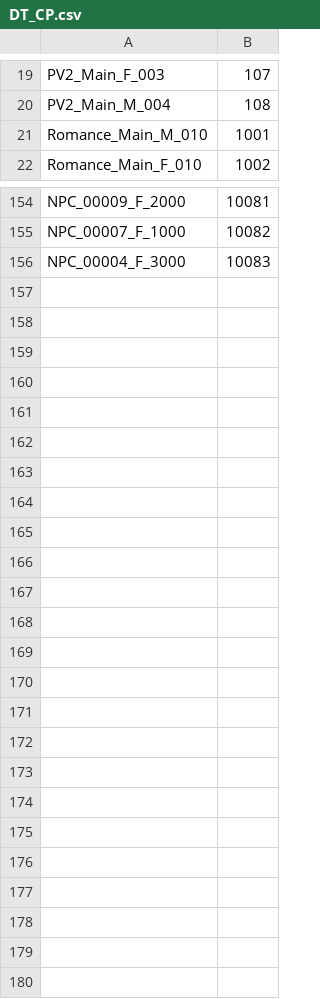
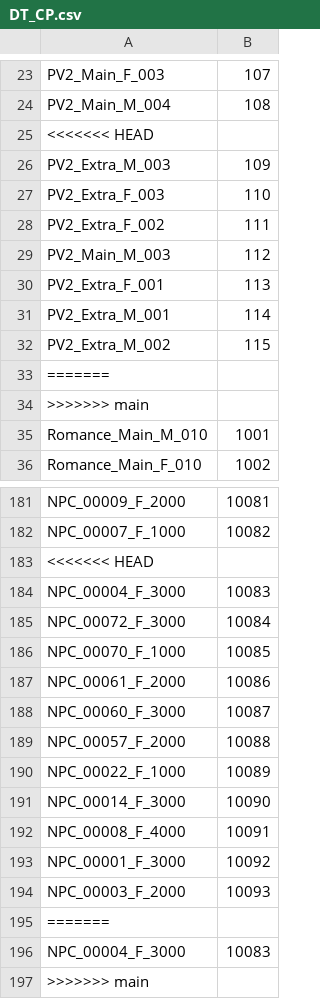
Before and after one commit to Mino-is-me/Melange, a CSV file: PresetManager/mapping/DT_CP.csv, drawn as a sheet; only a part is shown, gaps mark what is left out; the diff covers the shown part only; the diff names each change by its address in the sheet, - before the commit and + after, or states it on an @@ line.

```diff
--- a/PresetManager/mapping/DT_CP.csv
+++ b/PresetManager/mapping/DT_CP.csv
+row 25: <<<<<<< HEAD
+row 26: PV2_Extra_M_003 | 109
+row 27: PV2_Extra_F_003 | 110
+row 28: PV2_Extra_F_002 | 111
+row 29: PV2_Main_M_003 | 112
+row 30: PV2_Extra_F_001 | 113
+row 31: PV2_Extra_M_001 | 114
+row 32: PV2_Extra_M_002 | 115
+row 33: =======
+row 34: >>>>>>> main
+row 183: <<<<<<< HEAD
+row 185: NPC_00072_F_3000 | 10084
+row 186: NPC_00070_F_1000 | 10085
+row 187: NPC_00061_F_2000 | 10086
+row 188: NPC_00060_F_3000 | 10087
+row 189: NPC_00057_F_2000 | 10088
+row 190: NPC_00022_F_1000 | 10089
+row 191: NPC_00014_F_3000 | 10090
+row 192: NPC_00008_F_4000 | 10091
+row 193: NPC_00001_F_3000 | 10092
+row 194: NPC_00003_F_2000 | 10093
+row 195: =======
+row 196: NPC_00004_F_3000 | 10083
+row 197: >>>>>>> main
```
Also changed, not shown: 17 added rows elsewhere in this file, 11 other files.
